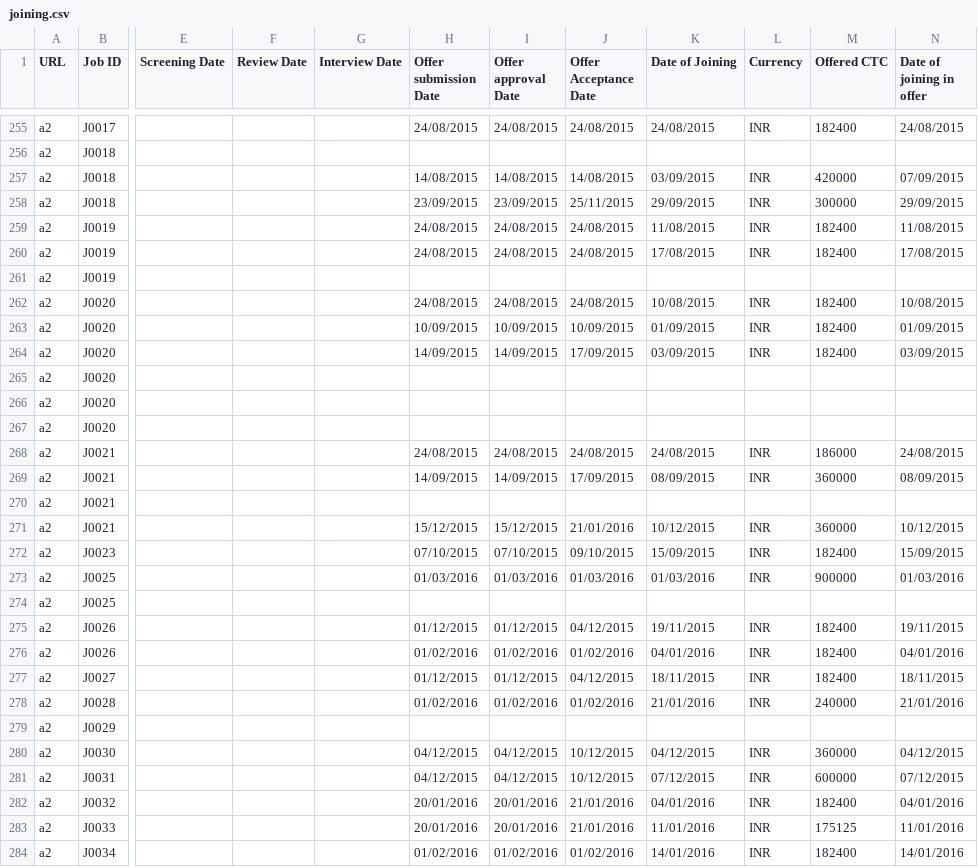
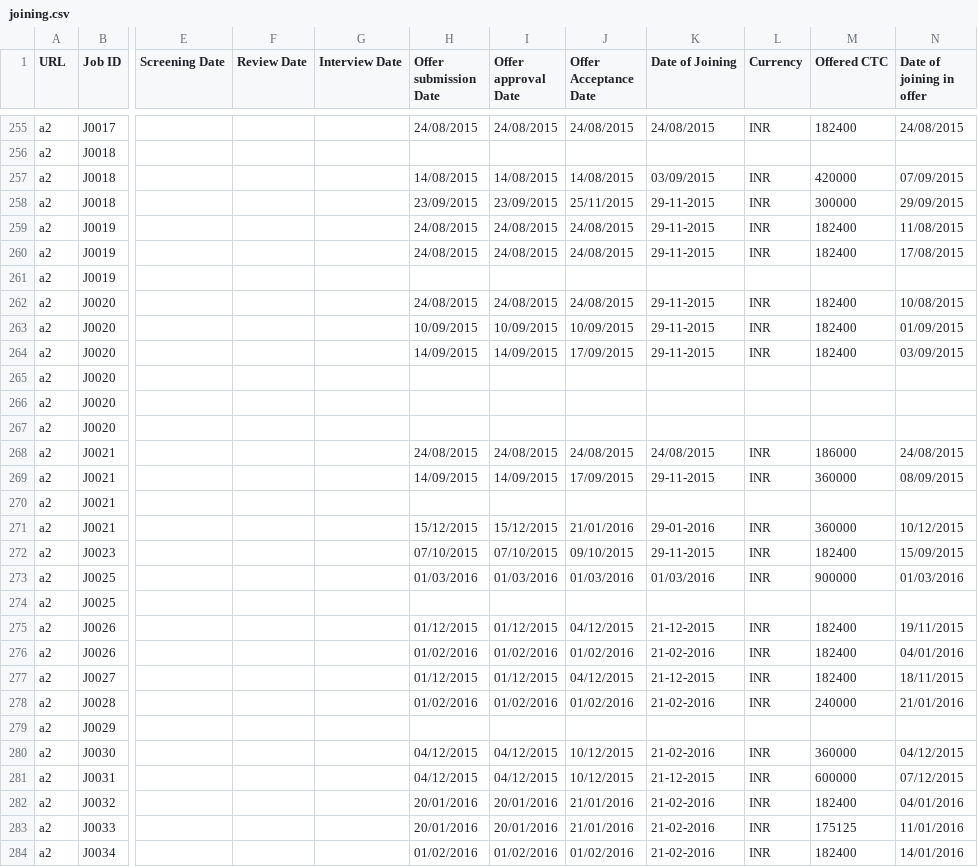
Before and after one commit to pythianconsultants/HRPlots, a CSV file: joining.csv, drawn as a sheet; only a part is shown, gaps mark what is left out; the diff covers the shown part only; the diff names each change by its address in the sheet, - before the commit and + after, or states it on an @@ line.

```diff
--- a/joining.csv
+++ b/joining.csv
-K258 (Date of Joining): 29/09/2015
+K258 (Date of Joining): 29-11-2015
-K259 (Date of Joining): 11/08/2015
+K259 (Date of Joining): 29-11-2015
-K260 (Date of Joining): 17/08/2015
+K260 (Date of Joining): 29-11-2015
-K262 (Date of Joining): 10/08/2015
+K262 (Date of Joining): 29-11-2015
-K263 (Date of Joining): 01/09/2015
+K263 (Date of Joining): 29-11-2015
-K264 (Date of Joining): 03/09/2015
+K264 (Date of Joining): 29-11-2015
-K269 (Date of Joining): 08/09/2015
+K269 (Date of Joining): 29-11-2015
-K271 (Date of Joining): 10/12/2015
+K271 (Date of Joining): 29-01-2016
-K272 (Date of Joining): 15/09/2015
+K272 (Date of Joining): 29-11-2015
-K275 (Date of Joining): 19/11/2015
+K275 (Date of Joining): 21-12-2015
-K276 (Date of Joining): 04/01/2016
+K276 (Date of Joining): 21-02-2016
-K277 (Date of Joining): 18/11/2015
+K277 (Date of Joining): 21-12-2015
-K278 (Date of Joining): 21/01/2016
+K278 (Date of Joining): 21-02-2016
-K280 (Date of Joining): 04/12/2015
+K280 (Date of Joining): 21-02-2016
-K281 (Date of Joining): 07/12/2015
+K281 (Date of Joining): 21-12-2015
-K282 (Date of Joining): 04/01/2016
+K282 (Date of Joining): 21-02-2016
-K283 (Date of Joining): 11/01/2016
+K283 (Date of Joining): 21-02-2016
-K284 (Date of Joining): 14/01/2016
+K284 (Date of Joining): 21-02-2016
```
Also changed, not shown: 28 edited cells elsewhere in this file, master.csv, 1 other file.
